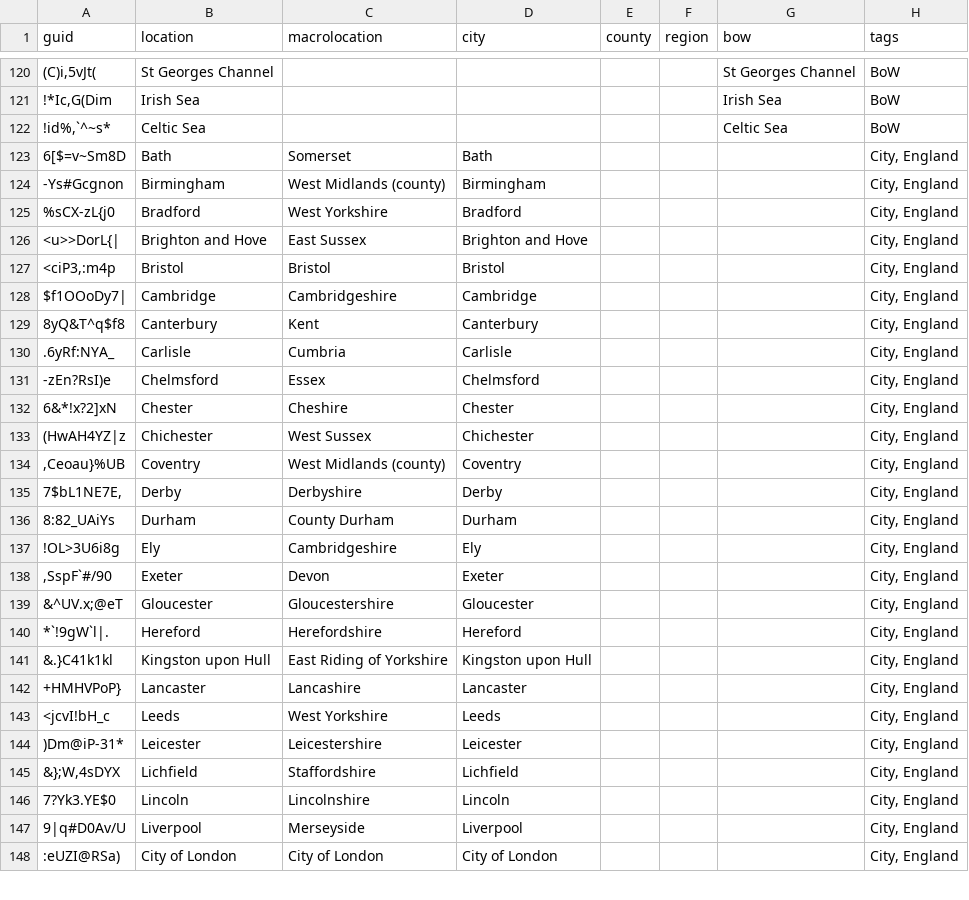
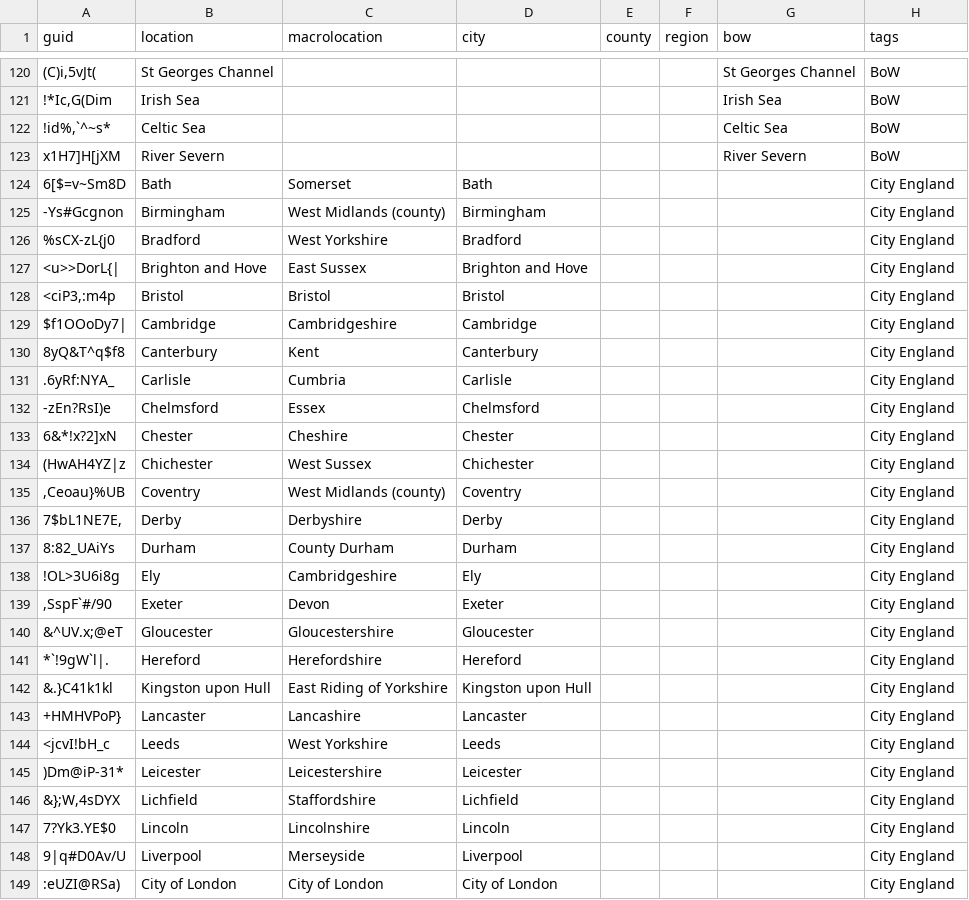
Before and after one commit to HartBlanc/anki-uk-geography, a CSV file: src/data/uk_geog.csv, drawn as a sheet; only a part is shown, gaps mark what is left out; addresses are those after the commit; the diff covers the shown part only; the diff names each change by its address in the sheet, - before the commit and + after, or states it on an @@ line.

```diff
--- a/src/data/uk_geog.csv
+++ b/src/data/uk_geog.csv
+row 123: x1H7]H[jXM | River Severn |  |  |  |  | River Severn | BoW
-H124:H149 (tags): City, England
+H124:H149 (tags): City England
```
Also changed, not shown: 163 edited cells elsewhere in this file, 39 other files.
